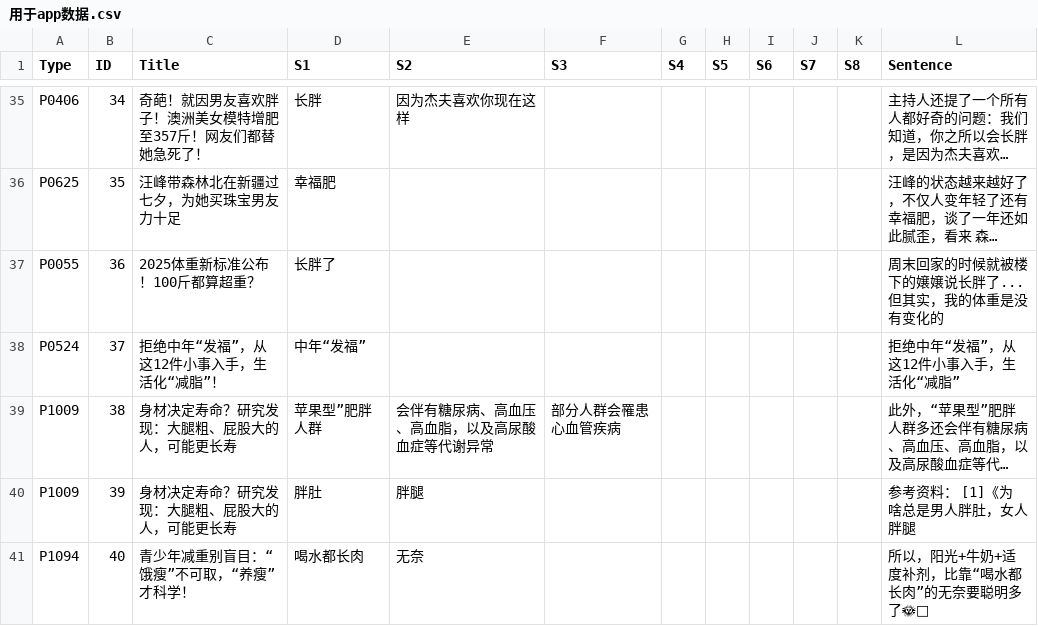
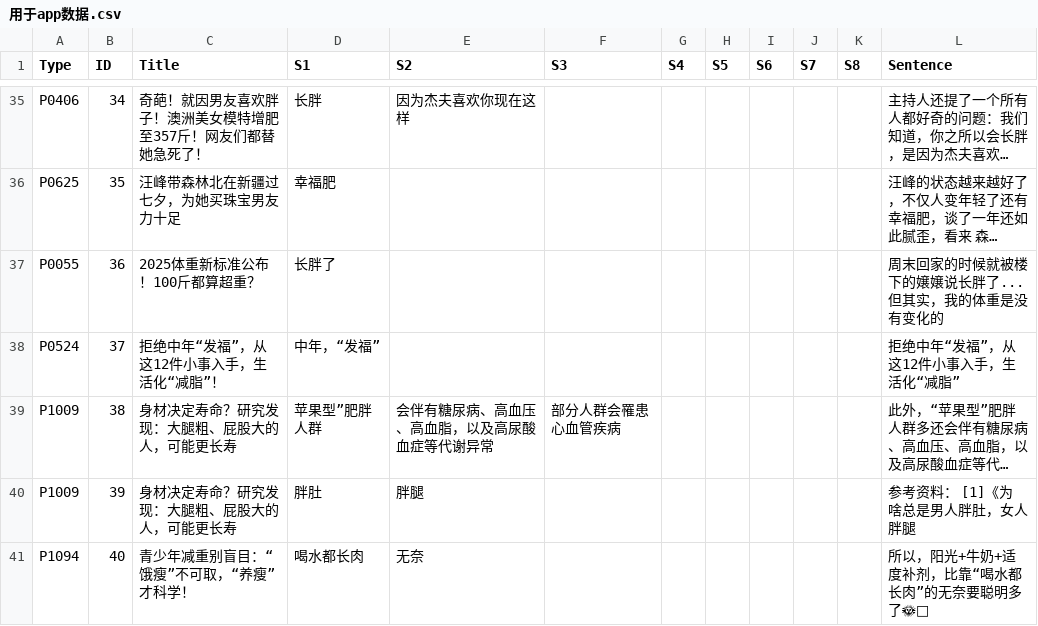
Before and after one commit to Yixi-Yeeshe/Study-3-three-coders-coding, a CSV file: 用于app数据.csv, drawn as a sheet; only a part is shown, gaps mark what is left out; long unchanged cells end in …; the diff names each change by its address in the sheet, - before the commit and + after, or states it on an @@ line.

Commit message:
Update 用于app数据.csv

```diff
--- a/用于app数据.csv
+++ b/用于app数据.csv
-D38 (S1): 中年“发福”
+D38 (S1): 中年，“发福”
```
